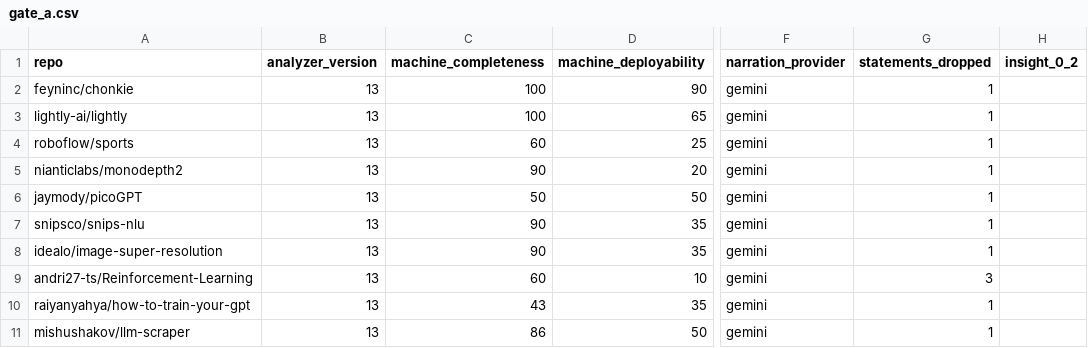
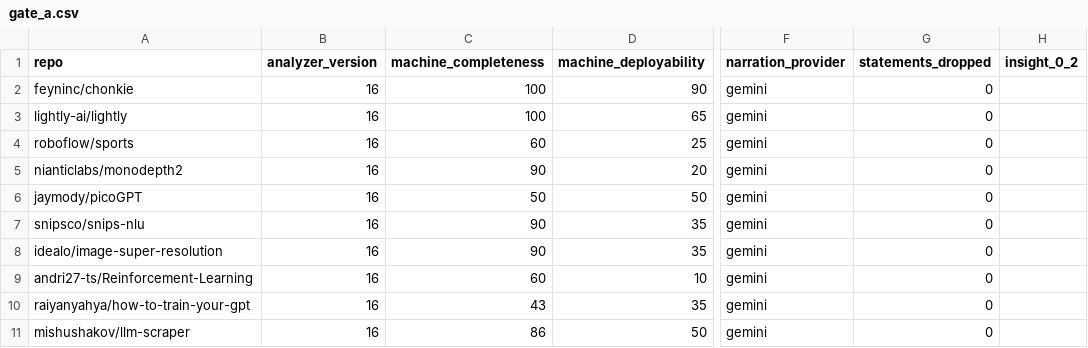
Before and after one commit to shreymusician/github-analytics-project, a CSV file: data/labels/gate_a.csv, drawn as a sheet; only a part is shown, gaps mark what is left out; the diff names each change by its address in the sheet, - before the commit and + after, or states it on an @@ line.

```diff
--- a/data/labels/gate_a.csv
+++ b/data/labels/gate_a.csv
-B2:B11 (analyzer_version): 13
+B2:B11 (analyzer_version): 16
-G2:G8 (statements_dropped): 1
+G2:G8 (statements_dropped): 0
-G9 (statements_dropped): 3
+G9 (statements_dropped): 0
-G10:G11 (statements_dropped): 1
+G10:G11 (statements_dropped): 0
```
